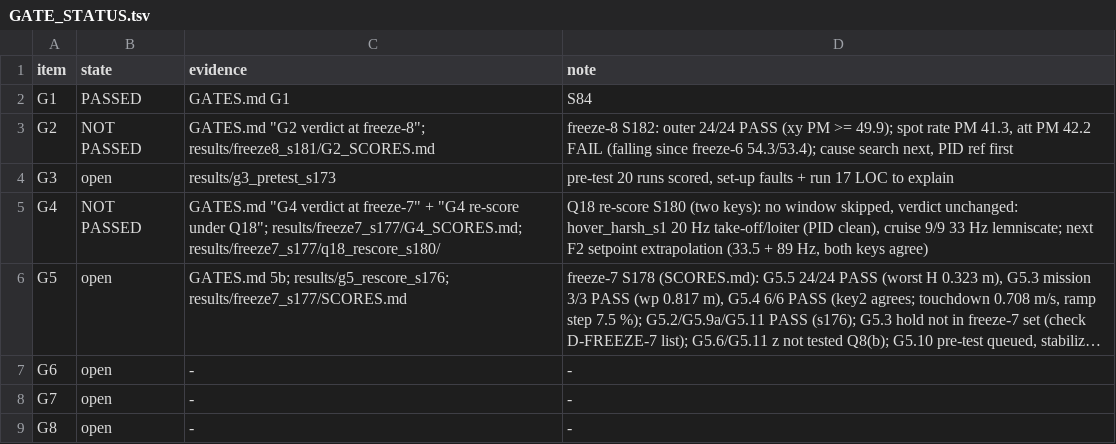
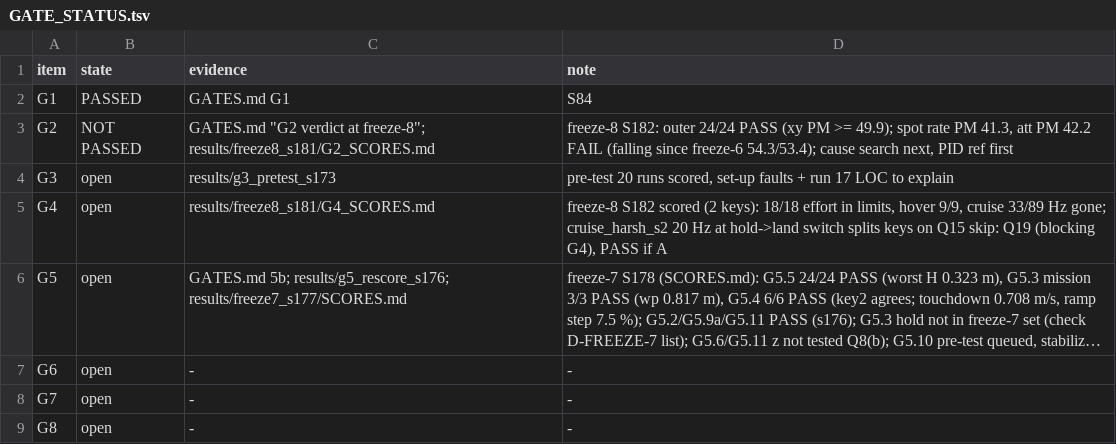
Before and after one commit to AntoineHgo/PX4-Indi, a TSV file: indi_flight/GATE_STATUS.tsv, drawn as a sheet; long unchanged cells end in …; the diff names each change by its address in the sheet, - before the commit and + after, or states it on an @@ line.

```diff
--- a/indi_flight/GATE_STATUS.tsv
+++ b/indi_flight/GATE_STATUS.tsv
-B5 (state): NOT PASSED
+B5 (state): open
-C5 (evidence): GATES.md "G4 verdict at freeze-7" + "G4 re-score under Q18"; results/freeze7_s177/G4_SCORES.md; results/freeze7_s177/q18_rescore_s180/
+C5 (evidence): results/freeze8_s181/G4_SCORES.md
-D5 (note): Q18 re-score S180 (two keys): no window skipped, verdict unchanged: hover_harsh_s1 20 Hz take-off/loiter (PID clean), cruise 9/9 33 Hz lemniscate; next F2 setpoint extrapolation (33.5 + 89 Hz, both keys agree)
+D5 (note): freeze-8 S182 scored (2 keys): 18/18 effort in limits, hover 9/9, cruise 33/89 Hz gone; cruise_harsh_s2 20 Hz at hold->land switch splits keys on Q15 skip: Q19 (blocking G4), PASS if A
```
Also changed, not shown: 2 other files.
